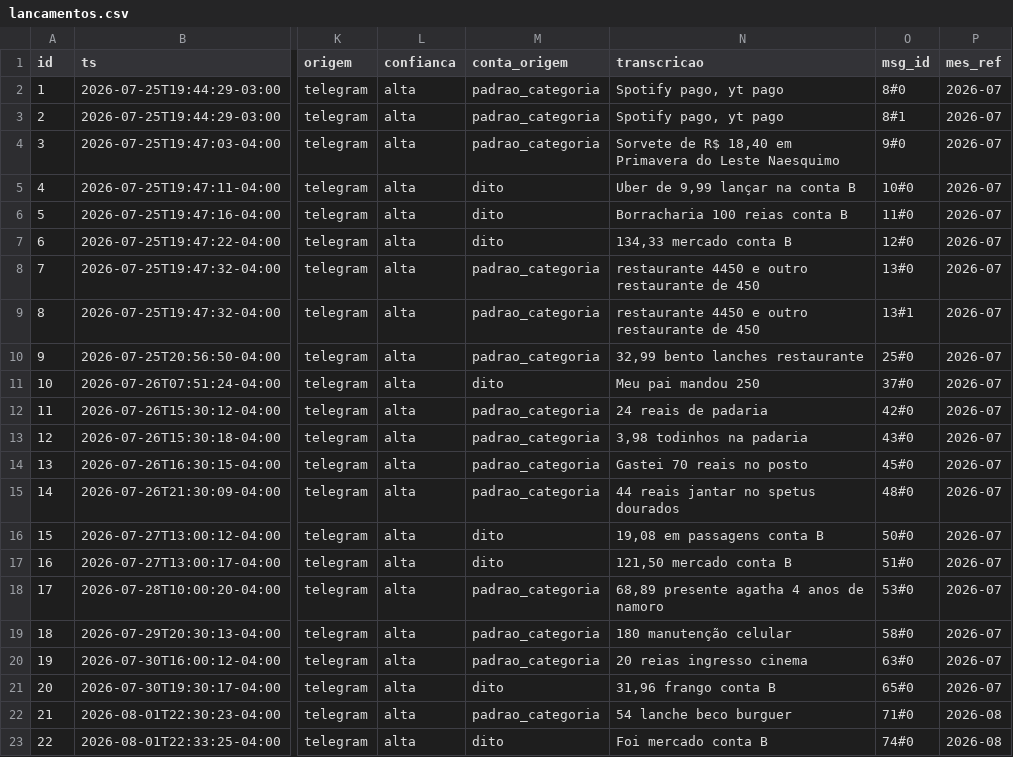
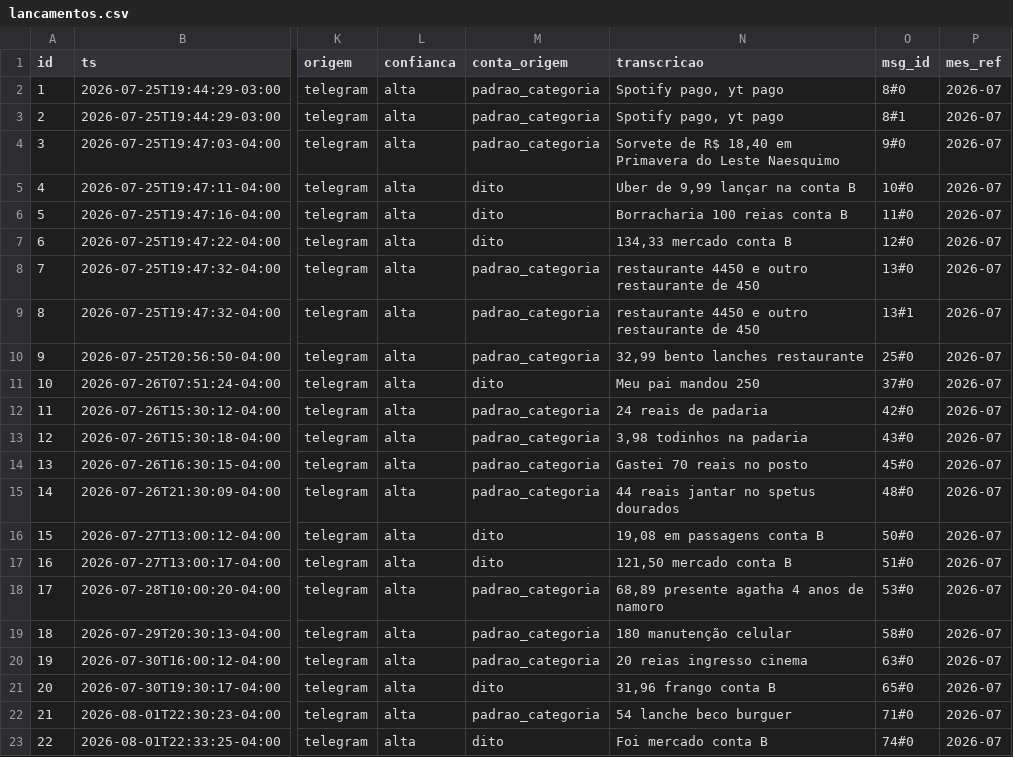
Before and after one commit to igormichalski/financas, a CSV file: lancamentos.csv, drawn as a sheet; only a part is shown, gaps mark what is left out; the diff names each change by its address in the sheet, - before the commit and + after, or states it on an @@ line.

Commit message:
Fix previous August launches to July

```diff
--- a/lancamentos.csv
+++ b/lancamentos.csv
-P22:P23 (mes_ref): 2026-08
+P22:P23 (mes_ref): 2026-07
```
